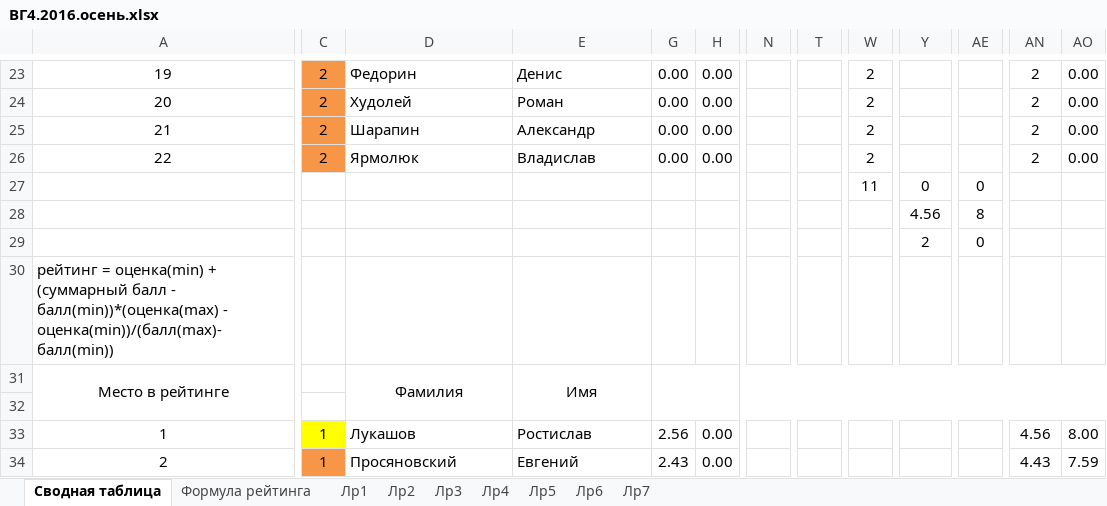
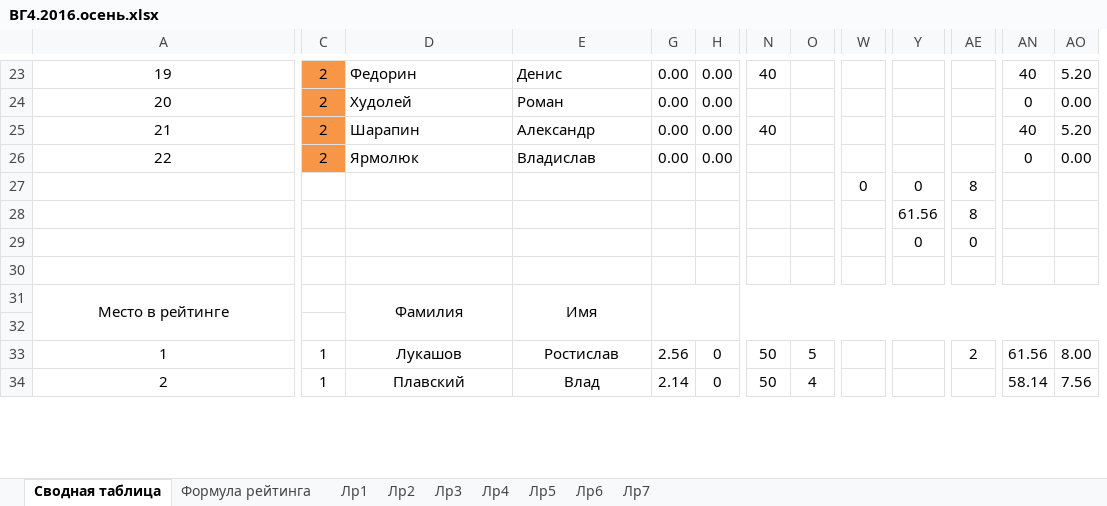
Before and after one commit to b490/hg, an Excel workbook: ВГ4.2016.осень.xlsx, sheet Сводная таблица, drawn as a sheet; only a part is shown, gaps mark what is left out; values as stored, in another font and other column widths than the file's, no borders; removed rows and columns are numbered as before the commit, all else as after; rows hold the shown columns only; the diff covers the shown part only; the diff names each change by its address in the sheet, - before the commit and + after, or states it on an @@ line.

```diff
--- a/ВГ4.2016.осень.xlsx (sheet Сводная таблица)
+++ b/ВГ4.2016.осень.xlsx (sheet Сводная таблица)
+column O, rows 33-34: 5 | 4
-column T, empty
-N23: (empty)
+N23: 40
-W23:W26: 2
+W23:W26: (empty)
-AN23: 2
+AN23: 40
-AO23: 0.00
+AO23: 5.20
-AN24: 2
+AN24: 0
-N25: (empty)
+N25: 40
-AN25: 2
+AN25: 40
-AO25: 0.00
+AO25: 5.20
-AN26: 2
+AN26: 0
-W27: 11
+W27: 0
-AE27: 0
+AE27: 8
-Y28: 4.56
+Y28: 61.56
-Y29: 2
+Y29: 0
-row 30: рейтинг = оценка(min) + (суммарный балл - балл(min))*(оценка(max) - оценка(min))/(балл(max)-балл(min))
+row 30: (empty)
-C33 fill: #FFFF00
+C33 fill: none
-D33:E34 alignment: left
+D33:E34 alignment: center
-H33:H34: 0.00
+H33:H34: 0
-N33:N34: (empty)
+N33:N34: 50
-AE33: (empty)
+AE33: 2
-AN33: 4.56
+AN33: 61.56
-C34 fill: #F79646
+C34 fill: none
-D34: Просяновский
+D34: Плавский
-E34: Евгений
+E34: Влад
-G34: 2.43
+G34: 2.14
-AN34: 4.43
+AN34: 58.14
-AO34: 7.59
+AO34: 7.56
```
Also changed, not shown: 8 added rows, 8 removed rows, 146 edited cells, cell formats and merged cells elsewhere in this sheet, sheet Лр1, sheet Лр5, sheet Лр3, sheet Лр7, sheet Лр4, sheet Лр6, 1 more sheet.
